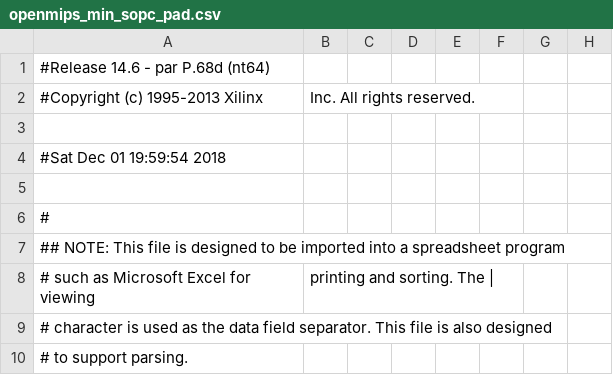
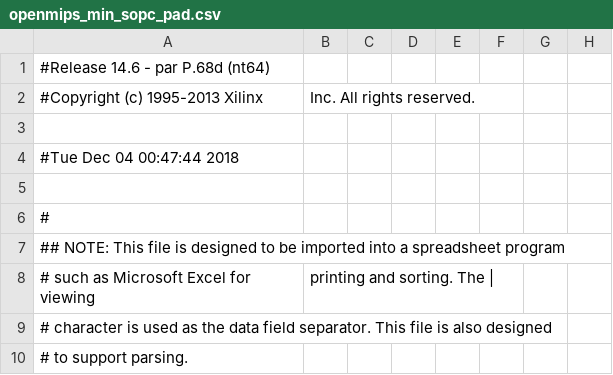
Before and after one commit to nobug-computer-organization-20180925/project, a CSV file: openmips_min_sopc_pad.csv, drawn as a sheet; only a part is shown; the diff names each change by its address in the sheet, - before the commit and + after, or states it on an @@ line.

```diff
--- a/openmips_min_sopc_pad.csv
+++ b/openmips_min_sopc_pad.csv
-A4: #Sat Dec 01 19:59:54 2018
+A4: #Tue Dec 04 00:47:44 2018
```
Also changed, not shown: 57 other files.
